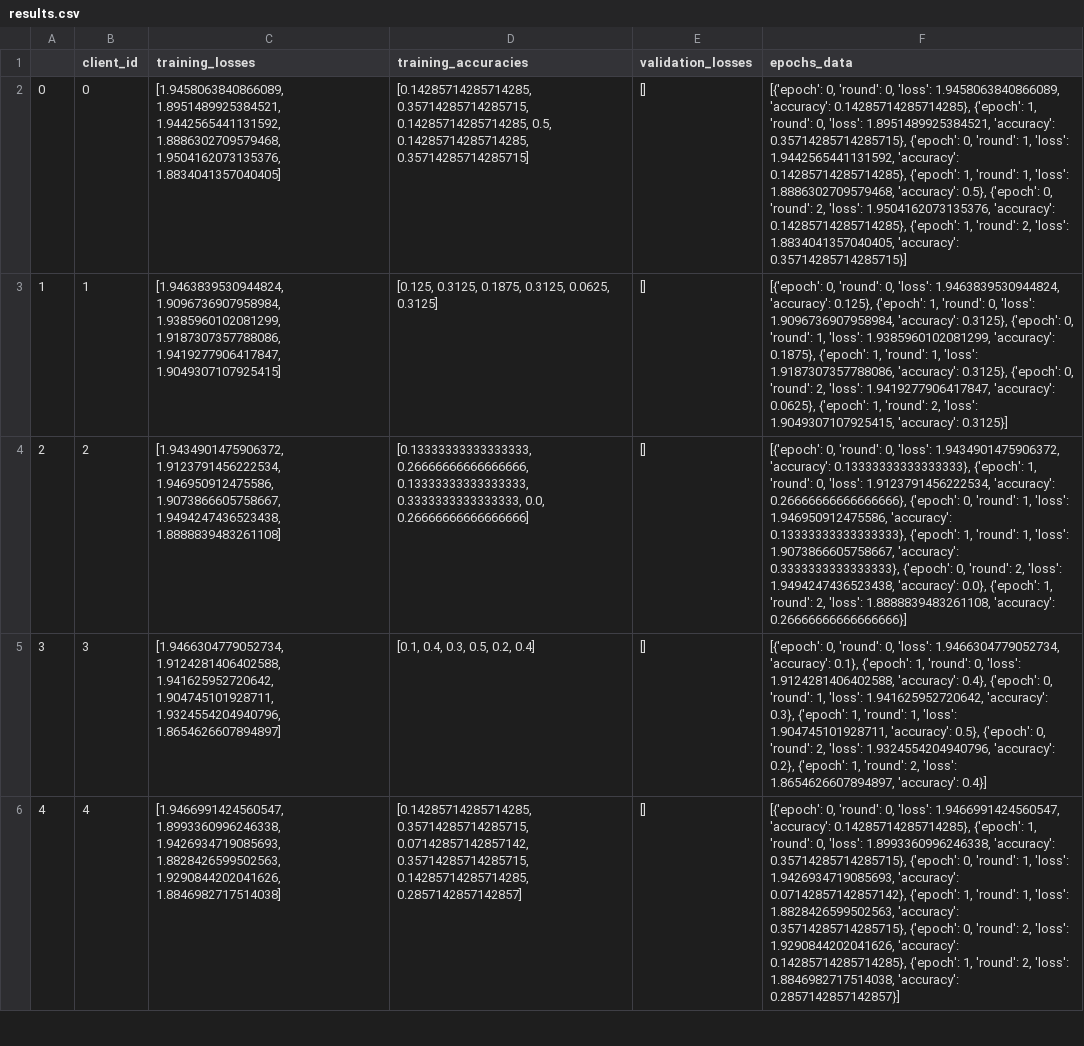
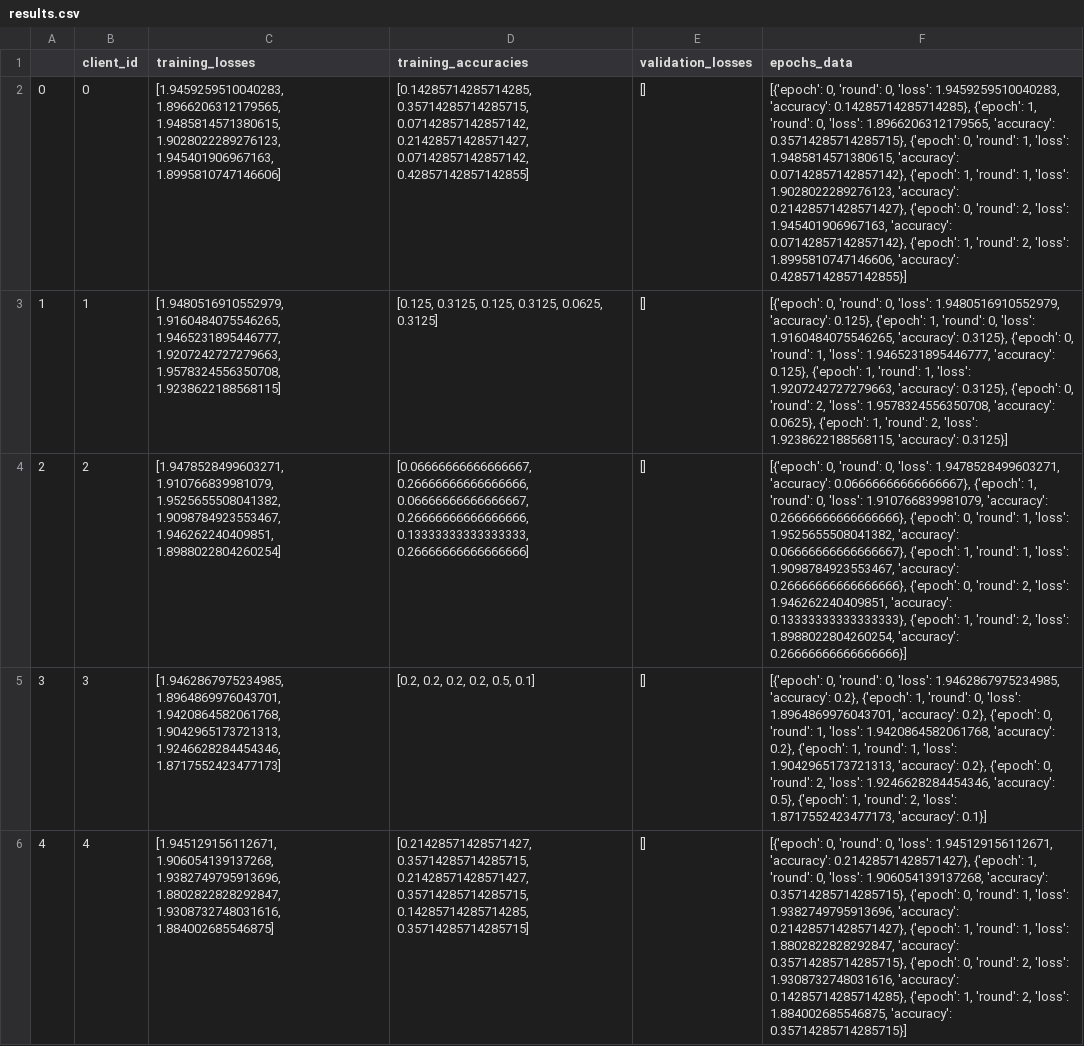
Before and after one commit to BrianBosho/FP, a CSV file: src/results.csv, drawn as a sheet; only a part is shown; the diff covers the shown part only; the diff names each change by its address in the sheet, - before the commit and + after, or states it on an @@ line.

Commit message:
Update results and fix import paths across multiple files. Adjusted training metrics in results.csv, modified execution counts in Jupyter notebooks, and corrected import statements in source files to align with the new project structure.

```diff
--- a/src/results.csv
+++ b/src/results.csv
-C2 (training_losses): [1.9458063840866089, 1.8951489925384521, 1.9442565441131592, 1.8886302709579468, 1.9504162073135376, 1.8834041357040405]
+C2 (training_losses): [1.9459259510040283, 1.8966206312179565, 1.9485814571380615, 1.9028022289276123, 1.945401906967163, 1.8995810747146606]
-D2 (training_accuracies): [0.14285714285714285, 0.35714285714285715, 0.14285714285714285, 0.5, 0.14285714285714285, 0.35714285714285715]
+D2 (training_accuracies): [0.14285714285714285, 0.35714285714285715, 0.07142857142857142, 0.21428571428571427, 0.07142857142857142, 0.42857142857142855]
-F2 (epochs_data): …0, 'loss': 1.9458063840866089, 'accuracy': 0.14285714285714285}, {'epoch': 1, 'round': 0, 'loss': 1.8951489925384521, 'accuracy': 0.35714285714285715}, {'epoch': 0, 'round': 1, 'loss': 1.9442565441131592, 'accuracy': 0.14285714285714285}, {'epoch': 1, 'round': 1, 'loss': 1.8886302709579468, 'accuracy': 0.5}, {'epoch': 0, 'round': 2, 'loss': 1.9504162073135376, 'accuracy': 0.14285714285714285}, {'epoch': 1, 'round': 2, 'loss': 1.8834041357040405, 'accuracy': 0.35714285714285715}]
+F2 (epochs_data): …0, 'loss': 1.9459259510040283, 'accuracy': 0.14285714285714285}, {'epoch': 1, 'round': 0, 'loss': 1.8966206312179565, 'accuracy': 0.35714285714285715}, {'epoch': 0, 'round': 1, 'loss': 1.9485814571380615, 'accuracy': 0.07142857142857142}, {'epoch': 1, 'round': 1, 'loss': 1.9028022289276123, 'accuracy': 0.21428571428571427}, {'epoch': 0, 'round': 2, 'loss': 1.945401906967163, 'accuracy': 0.07142857142857142}, {'epoch': 1, 'round': 2, 'loss': 1.8995810747146606, 'accuracy': 0.42857142857142855}]
-C3 (training_losses): [1.9463839530944824, 1.9096736907958984, 1.9385960102081299, 1.9187307357788086, 1.9419277906417847, 1.9049307107925415]
+C3 (training_losses): [1.9480516910552979, 1.9160484075546265, 1.9465231895446777, 1.9207242727279663, 1.9578324556350708, 1.9238622188568115]
-D3 (training_accuracies): [0.125, 0.3125, 0.1875, 0.3125, 0.0625,…
+D3 (training_accuracies): [0.125, 0.3125, 0.125, 0.3125, 0.0625,…
-F3 (epochs_data): …0, 'loss': 1.9463839530944824, 'accuracy': 0.125}, {'epoch': 1, 'round': 0, 'loss': 1.9096736907958984, 'accuracy': 0.3125}, {'epoch': 0, 'round': 1, 'loss': 1.9385960102081299, 'accuracy': 0.1875}, {'epoch': 1, 'round': 1, 'loss': 1.9187307357788086, 'accuracy': 0.3125}, {'epoch': 0, 'round': 2, 'loss': 1.9419277906417847, 'accuracy': 0.0625}, {'epoch': 1, 'round': 2, 'loss': 1.9049307107925415, 'accuracy': 0.3125}]
+F3 (epochs_data): …0, 'loss': 1.9480516910552979, 'accuracy': 0.125}, {'epoch': 1, 'round': 0, 'loss': 1.9160484075546265, 'accuracy': 0.3125}, {'epoch': 0, 'round': 1, 'loss': 1.9465231895446777, 'accuracy': 0.125}, {'epoch': 1, 'round': 1, 'loss': 1.9207242727279663, 'accuracy': 0.3125}, {'epoch': 0, 'round': 2, 'loss': 1.9578324556350708, 'accuracy': 0.0625}, {'epoch': 1, 'round': 2, 'loss': 1.9238622188568115, 'accuracy': 0.3125}]
-C4 (training_losses): [1.9434901475906372, 1.9123791456222534, 1.946950912475586, 1.9073866605758667, 1.9494247436523438, 1.8888839483261108]
+C4 (training_losses): [1.9478528499603271, 1.910766839981079, 1.9525655508041382, 1.9098784923553467, 1.946262240409851, 1.8988022804260254]
-D4 (training_accuracies): [0.13333333333333333, 0.26666666666666666, 0.13333333333333333, 0.3333333333333333, 0.0, 0.26666666666666666]
+D4 (training_accuracies): [0.06666666666666667, 0.26666666666666666, 0.06666666666666667, 0.26666666666666666, 0.13333333333333333, 0.26666666666666666]
-F4 (epochs_data): …0, 'loss': 1.9434901475906372, 'accuracy': 0.13333333333333333}, {'epoch': 1, 'round': 0, 'loss': 1.9123791456222534, 'accuracy': 0.26666666666666666}, {'epoch': 0, 'round': 1, 'loss': 1.946950912475586, 'accuracy': 0.13333333333333333}, {'epoch': 1, 'round': 1, 'loss': 1.9073866605758667, 'accuracy': 0.3333333333333333}, {'epoch': 0, 'round': 2, 'loss': 1.9494247436523438, 'accuracy': 0.0}, {'epoch': 1, 'round': 2, 'loss': 1.8888839483261108, 'accuracy': 0.26666666666666666}]
+F4 (epochs_data): …0, 'loss': 1.9478528499603271, 'accuracy': 0.06666666666666667}, {'epoch': 1, 'round': 0, 'loss': 1.910766839981079, 'accuracy': 0.26666666666666666}, {'epoch': 0, 'round': 1, 'loss': 1.9525655508041382, 'accuracy': 0.06666666666666667}, {'epoch': 1, 'round': 1, 'loss': 1.9098784923553467, 'accuracy': 0.26666666666666666}, {'epoch': 0, 'round': 2, 'loss': 1.946262240409851, 'accuracy': 0.13333333333333333}, {'epoch': 1, 'round': 2, 'loss': 1.8988022804260254, 'accuracy': 0.26666666666666666}]
-C5 (training_losses): [1.9466304779052734, 1.9124281406402588, 1.941625952720642, 1.904745101928711, 1.9324554204940796, 1.8654626607894897]
+C5 (training_losses): [1.9462867975234985, 1.8964869976043701, 1.9420864582061768, 1.9042965173721313, 1.9246628284454346, 1.8717552423477173]
-D5 (training_accuracies): [0.1, 0.4, 0.3, 0.5, 0.2, 0.4]
+D5 (training_accuracies): [0.2, 0.2, 0.2, 0.2, 0.5, 0.1]
-F5 (epochs_data): …0, 'loss': 1.9466304779052734, 'accuracy': 0.1}, {'epoch': 1, 'round': 0, 'loss': 1.9124281406402588, 'accuracy': 0.4}, {'epoch': 0, 'round': 1, 'loss': 1.941625952720642, 'accuracy': 0.3}, {'epoch': 1, 'round': 1, 'loss': 1.904745101928711, 'accuracy': 0.5}, {'epoch': 0, 'round': 2, 'loss': 1.9324554204940796, 'accuracy': 0.2}, {'epoch': 1, 'round': 2, 'loss': 1.8654626607894897, 'accuracy': 0.4}]
+F5 (epochs_data): …0, 'loss': 1.9462867975234985, 'accuracy': 0.2}, {'epoch': 1, 'round': 0, 'loss': 1.8964869976043701, 'accuracy': 0.2}, {'epoch': 0, 'round': 1, 'loss': 1.9420864582061768, 'accuracy': 0.2}, {'epoch': 1, 'round': 1, 'loss': 1.9042965173721313, 'accuracy': 0.2}, {'epoch': 0, 'round': 2, 'loss': 1.9246628284454346, 'accuracy': 0.5}, {'epoch': 1, 'round': 2, 'loss': 1.8717552423477173, 'accuracy': 0.1}]
-C6 (training_losses): [1.9466991424560547, 1.8993360996246338, 1.9426934719085693, 1.8828426599502563, 1.9290844202041626, 1.8846982717514038]
+C6 (training_losses): [1.945129156112671, 1.906054139137268, 1.9382749795913696, 1.8802822828292847, 1.9308732748031616, 1.884002685546875]
-D6 (training_accuracies): [0.14285714285714285, 0.35714285714285715, 0.07142857142857142, 0.35714285714285715, 0.14285714285714285, 0.2857142857142857]
+D6 (training_accuracies): [0.21428571428571427, 0.35714285714285715, 0.21428571428571427, 0.35714285714285715, 0.14285714285714285, 0.35714285714285715]
-F6 (epochs_data): …0, 'loss': 1.9466991424560547, 'accuracy': 0.14285714285714285}, {'epoch': 1, 'round': 0, 'loss': 1.8993360996246338, 'accuracy': 0.35714285714285715}, {'epoch': 0, 'round': 1, 'loss': 1.9426934719085693, 'accuracy': 0.07142857142857142}, {'epoch': 1, 'round': 1, 'loss': 1.8828426599502563, 'accuracy': 0.35714285714285715}, {'epoch': 0, 'round': 2, 'loss': 1.9290844202041626, 'accuracy': 0.14285714285714285}, {'epoch': 1, 'round': 2, 'loss': 1.8846982717514038, 'accuracy': 0.2857142857142857}]
+F6 (epochs_data): …0, 'loss': 1.945129156112671, 'accuracy': 0.21428571428571427}, {'epoch': 1, 'round': 0, 'loss': 1.906054139137268, 'accuracy': 0.35714285714285715}, {'epoch': 0, 'round': 1, 'loss': 1.9382749795913696, 'accuracy': 0.21428571428571427}, {'epoch': 1, 'round': 1, 'loss': 1.8802822828292847, 'accuracy': 0.35714285714285715}, {'epoch': 0, 'round': 2, 'loss': 1.9308732748031616, 'accuracy': 0.14285714285714285}, {'epoch': 1, 'round': 2, 'loss': 1.884002685546875, 'accuracy': 0.35714285714285715}]
```
Also changed, not shown: 15 edited cells elsewhere in this file, results.csv, 10 other files.
